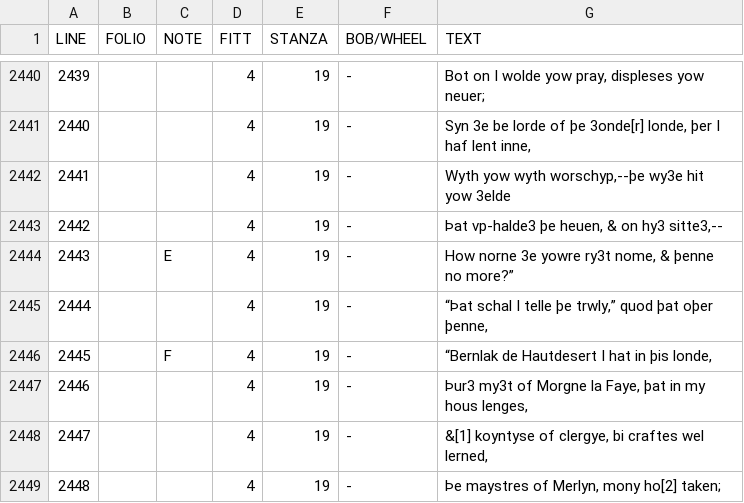
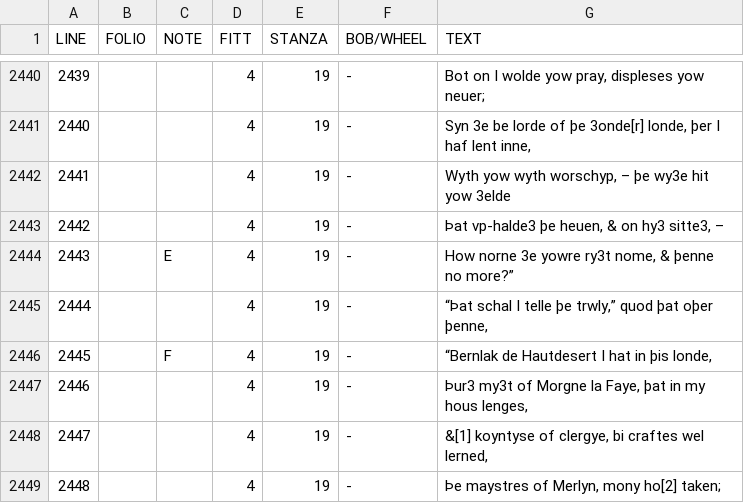
Before and after one commit to jtauber/sir-gawain-and-the-green-knight, a TSV file: txt/base.tsv, drawn as a sheet; only a part is shown, gaps mark what is left out.

Commit message:
tweaks to base text and kirtlan

```diff
--- a/txt/base.tsv
+++ b/txt/base.tsv
@@ -2441,4 +2441,4 @@ LINE	FOLIO	NOTE	FITT	STANZA	BOB/WHEEL	TEXT
 2440			4	19	-	Syn 3e be lorde of þe 3onde[r] londe, þer I haf lent inne,
-2441			4	19	-	Wyth yow wyth worschyp,--þe wy3e hit yow 3elde
-2442			4	19	-	Þat vp-halde3 þe heuen, & on hy3 sitte3,--
+2441			4	19	-	Wyth yow wyth worschyp, – þe wy3e hit yow 3elde
+2442			4	19	-	Þat vp-halde3 þe heuen, & on hy3 sitte3, –
 2443		E	4	19	-	How norne 3e yowre ry3t nome, & þenne no more?”
```
Also changed, not shown: 1 other file.
